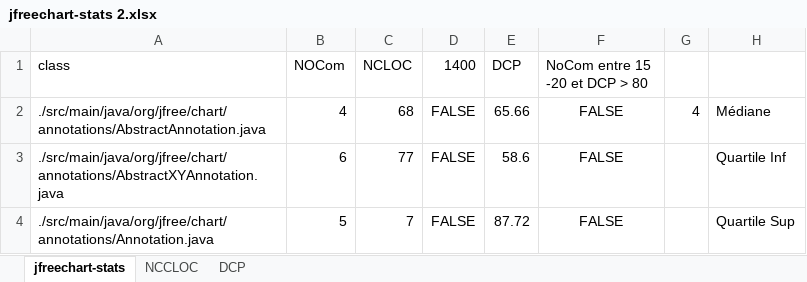
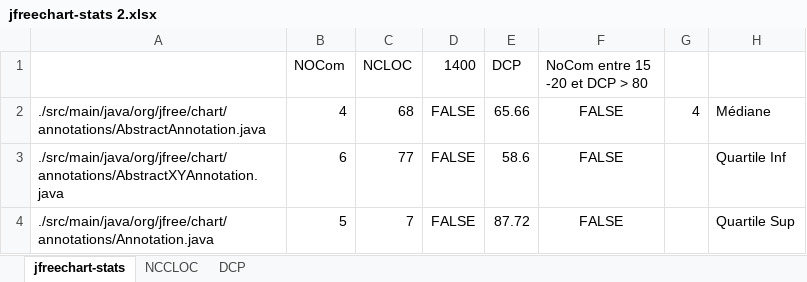
Before and after one commit to OliLC/IFT_3913_TP3, an Excel workbook: jfreechart-stats 2.xlsx, sheet jfreechart-stats, drawn as a sheet; only a part is shown; values as stored, in another font and other column widths than the file's, no borders; charts and pictures not drawn; the diff names each change by its address in the sheet, - before the commit and + after, or states it on an @@ line.

Commit message:
Enlevé les charts sur la page principale

```diff
--- a/jfreechart-stats 2.xlsx (sheet jfreechart-stats)
+++ b/jfreechart-stats 2.xlsx (sheet jfreechart-stats)
-A1: class
+A1: (empty)
```
Also changed, not shown: charts or pictures.
